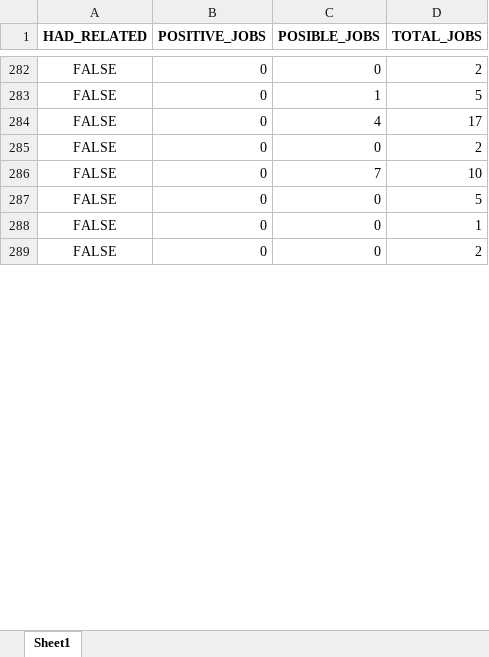
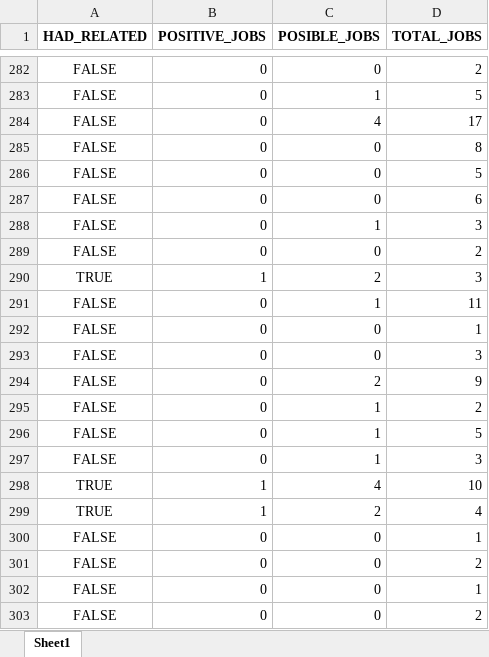
Before and after one commit to jguerrae/bootcamps, an Excel workbook: Procesamiento de base manual/count_history_index.xlsx, sheet Sheet1, drawn as a sheet; only a part is shown, gaps mark what is left out; the shorter side is filled out with more unchanged rows; values as stored, in another font and other column widths than the file's, no borders; the diff covers the shown part only; the diff names each change by its address in the sheet, - before the commit and + after, or states it on an @@ line.

```diff
--- a/Procesamiento de base manual/count_history_index.xlsx (sheet Sheet1)
+++ b/Procesamiento de base manual/count_history_index.xlsx (sheet Sheet1)
+row 285: FALSE | 0 | 0 | 8
@@ row 397 moved to row 286: FALSE @@
@@ row 404 moved to row 287: FALSE @@
+row 288: FALSE | 0 | 1 | 3
+row 290: TRUE | 1 | 2 | 3
+row 291: FALSE | 0 | 1 | 11
+row 292: FALSE | 0 | 0 | 1
+row 293: FALSE | 0 | 0 | 3
+row 294: FALSE | 0 | 2 | 9
+row 295: FALSE | 0 | 1 | 2
+row 296: FALSE | 0 | 1 | 5
+row 297: FALSE | 0 | 1 | 3
+row 298: TRUE | 1 | 4 | 10
@@ row 350 moved to row 299: TRUE @@
+row 300: FALSE | 0 | 0 | 1
+row 301: FALSE | 0 | 0 | 2
+row 302: FALSE | 0 | 0 | 1
+row 303: FALSE | 0 | 0 | 2
```
Also changed, not shown: 125 added rows, 17 removed rows, 5 moved rows and 38 edited cells elsewhere in this sheet, Procesamiento de base manual/data_base_VF.xlsx, Procesamiento de base manual/index-by-cluster.xlsx, 3 other files.
